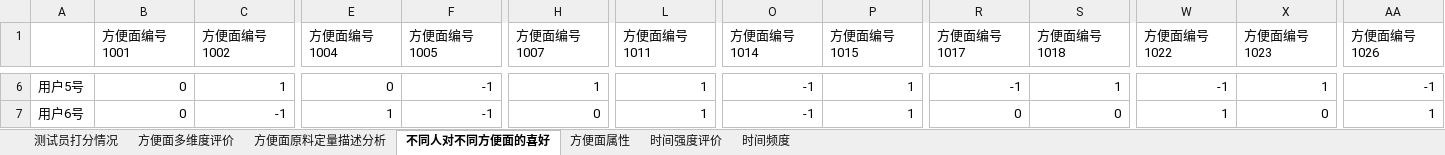
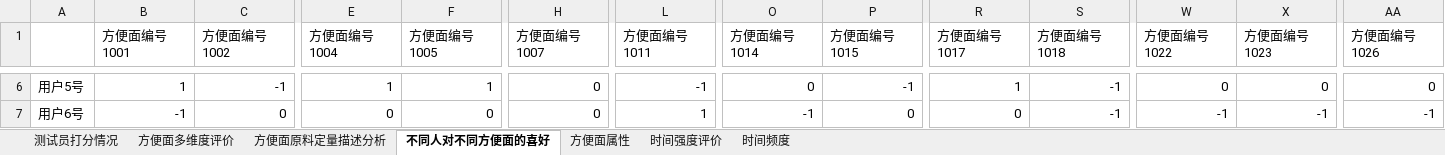
Before and after one commit to Gnnnn/Graduation-project, an Excel workbook: code/testData.xlsx, sheet 不同人对不同方便面的喜好, drawn as a sheet; only a part is shown, gaps mark what is left out; values as stored, in another font and other column widths than the file's, no borders; the diff covers the shown part only; the diff names each change by its address in the sheet, - before the commit and + after, or states it on an @@ line.

```diff
--- a/code/testData.xlsx (sheet 不同人对不同方便面的喜好)
+++ b/code/testData.xlsx (sheet 不同人对不同方便面的喜好)
-B6 (方便面编号1001): 0
+B6 (方便面编号1001): 1
-C6 (方便面编号1002): 1
+C6 (方便面编号1002): -1
-E6 (方便面编号1004): 0
+E6 (方便面编号1004): 1
-F6 (方便面编号1005): -1
+F6 (方便面编号1005): 1
-H6 (方便面编号1007): 1
+H6 (方便面编号1007): 0
-L6 (方便面编号1011): 1
+L6 (方便面编号1011): -1
-O6 (方便面编号1014): -1
+O6 (方便面编号1014): 0
-P6 (方便面编号1015): 1
+P6 (方便面编号1015): -1
-R6 (方便面编号1017): -1
+R6 (方便面编号1017): 1
-S6 (方便面编号1018): 1
+S6 (方便面编号1018): -1
-W6 (方便面编号1022): -1
+W6 (方便面编号1022): 0
-X6 (方便面编号1023): 1
+X6 (方便面编号1023): 0
-AA6 (方便面编号1026): -1
+AA6 (方便面编号1026): 0
-B7 (方便面编号1001): 0
+B7 (方便面编号1001): -1
-C7 (方便面编号1002): -1
+C7 (方便面编号1002): 0
-E7 (方便面编号1004): 1
+E7 (方便面编号1004): 0
-F7 (方便面编号1005): -1
+F7 (方便面编号1005): 0
-P7 (方便面编号1015): 1
+P7 (方便面编号1015): 0
-S7 (方便面编号1018): 0
+S7 (方便面编号1018): -1
-W7 (方便面编号1022): 1
+W7 (方便面编号1022): -1
-X7 (方便面编号1023): 0
+X7 (方便面编号1023): -1
-AA7 (方便面编号1026): 1
+AA7 (方便面编号1026): -1
```
Also changed, not shown: 231 edited cells elsewhere in this sheet, sheet 时间频度, sheet 时间强度评价, 4 other files.
